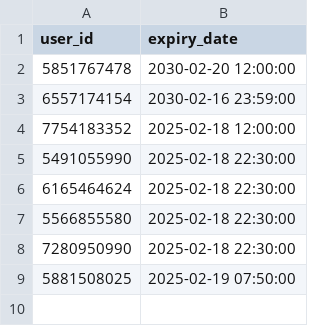
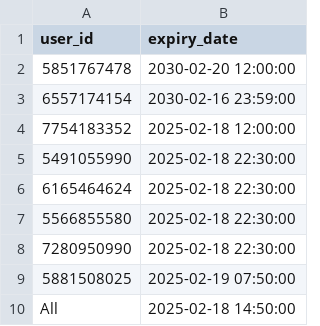
Before and after one commit to iamhers/Vortexcodes, a CSV file: expiry_list.csv, drawn as a sheet; the diff names each change by its address in the sheet, - before the commit and + after, or states it on an @@ line.

Commit message:
Update expiry_list.csv

```diff
--- a/expiry_list.csv
+++ b/expiry_list.csv
+row 10: All | 2025-02-18 14:50:00
```
